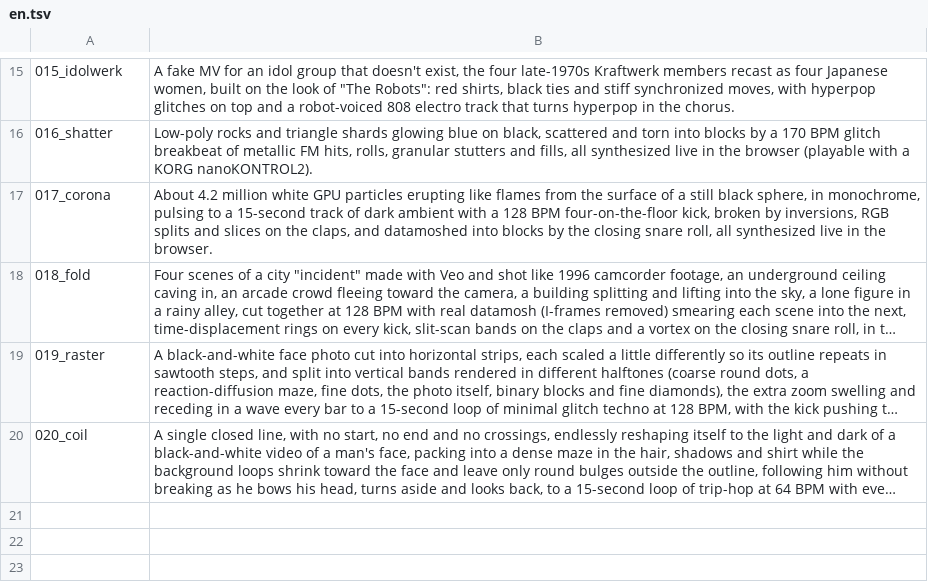
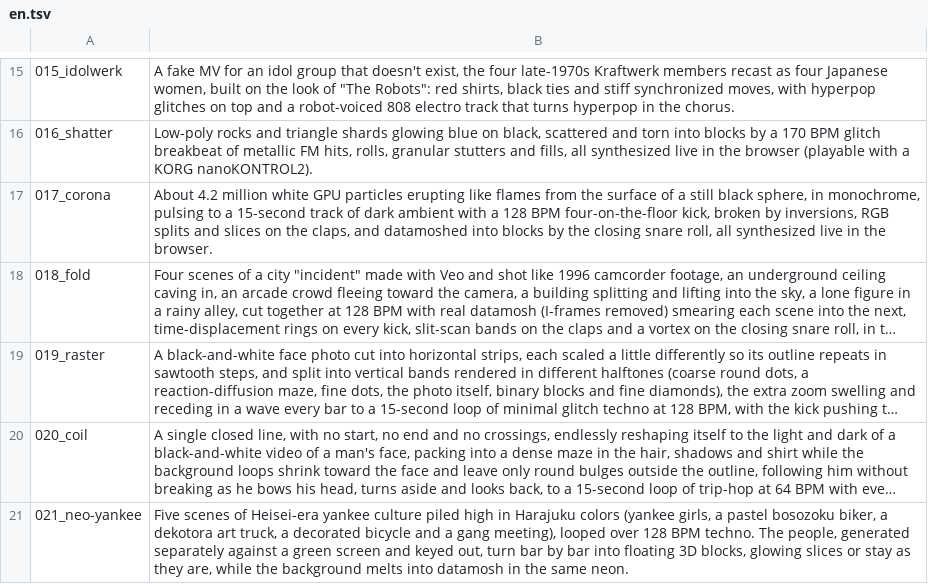
Before and after one commit to verytired/verytired.net, a TSV file: en.tsv, drawn as a sheet; only a part is shown, gaps mark what is left out; long unchanged cells end in …; the diff names each change by its address in the sheet, - before the commit and + after, or states it on an @@ line.

```diff
--- a/en.tsv
+++ b/en.tsv
+row 21: 021_neo-yankee | Five scenes of Heisei-era yankee culture piled high in Harajuku colors (yankee girls, a pastel bosozoku biker, a dekotora art truck, a decorated bicycle and a gang meeting), looped over 128 BPM techno. The people, generated separately against a green screen and keyed out, turn bar by bar into floating 3D blocks, glowing slices or stay as they are, while the background melts into datamosh in the same neon.
```
Also changed, not shown: 7 other files.
